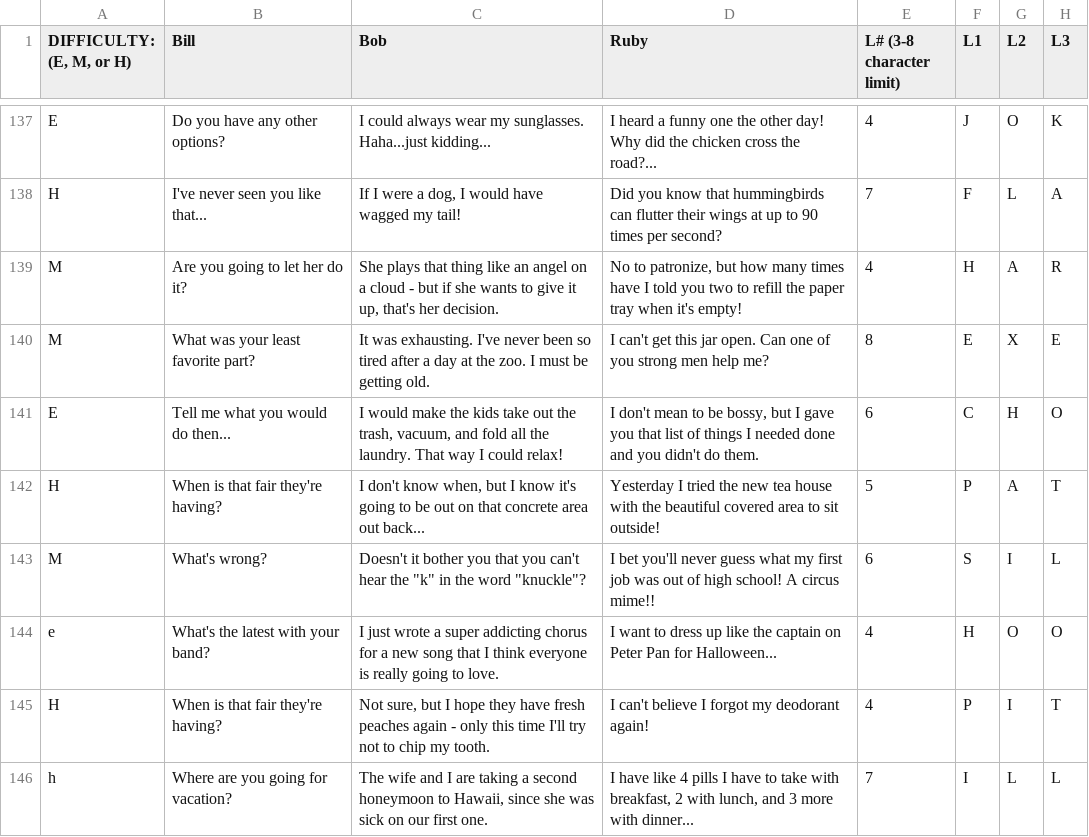
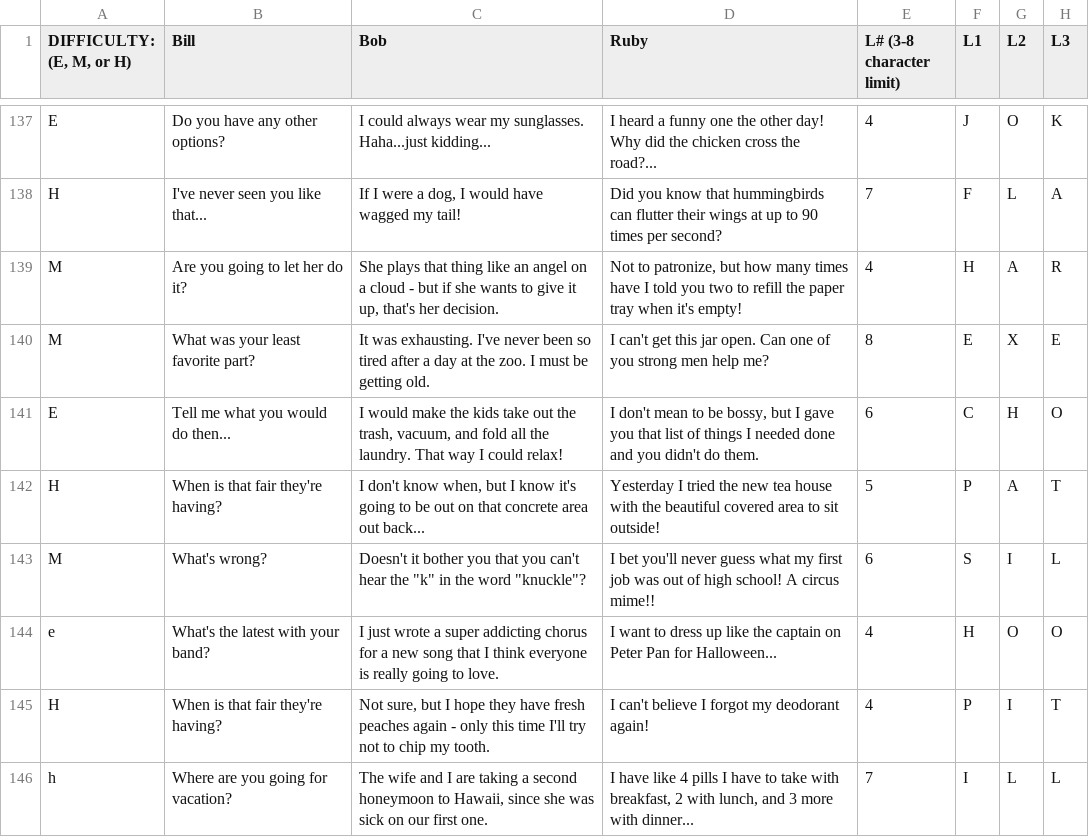
Before and after one commit to levilais/RandomRuby, a CSV file: randomruby/Datas/data.csv, drawn as a sheet; only a part is shown, gaps mark what is left out; the diff names each change by its address in the sheet, - before the commit and + after, or states it on an @@ line.

Commit message:
Update data.csv

```diff
--- a/randomruby/Datas/data.csv
+++ b/randomruby/Datas/data.csv
-D139 (Ruby): No to patronize,…
+D139 (Ruby): Not to patronize,…
```
